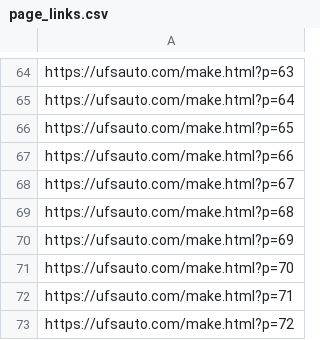
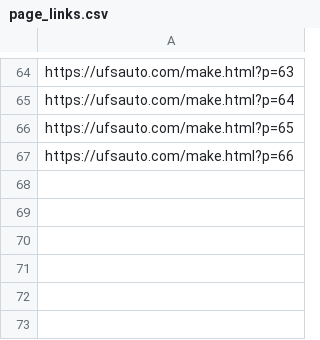
Before and after one commit to wishmitha8/UFS_Auto, a CSV file: ufs_auto/ufs_auto/spiders/page_links.csv, drawn as a sheet; only a part is shown, gaps mark what is left out.

Commit message:
changing page links

```diff
--- a/ufs_auto/ufs_auto/spiders/page_links.csv
+++ b/ufs_auto/ufs_auto/spiders/page_links.csv
@@ -67,7 +67 @@ https://ufsauto.com/make.html?p=65
 https://ufsauto.com/make.html?p=66
-https://ufsauto.com/make.html?p=67
-https://ufsauto.com/make.html?p=68
-https://ufsauto.com/make.html?p=69
-https://ufsauto.com/make.html?p=70
-https://ufsauto.com/make.html?p=71
-https://ufsauto.com/make.html?p=72
```
Also changed, not shown: 7 other files.
